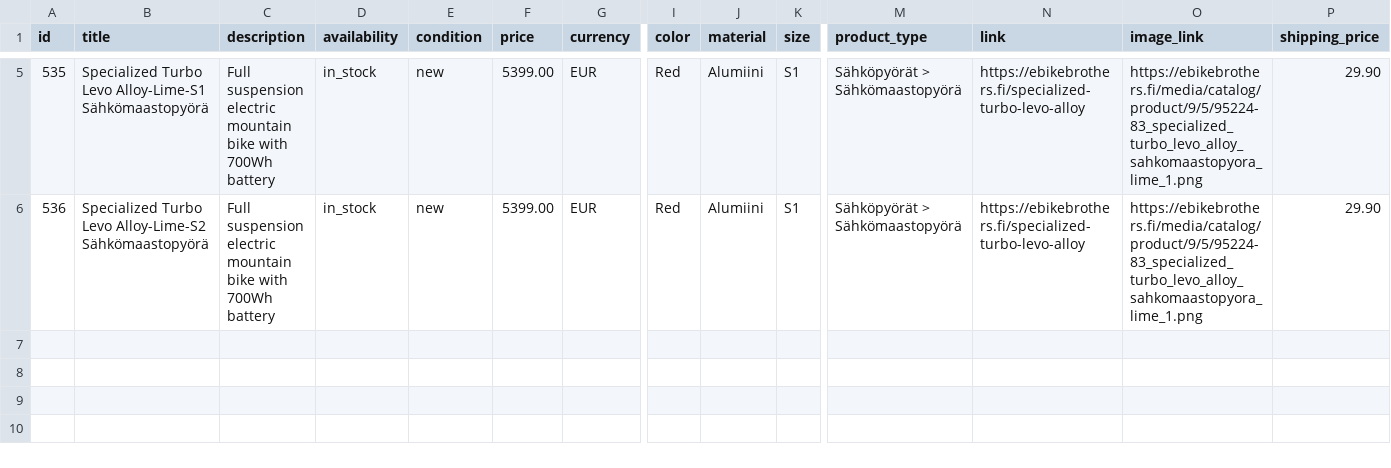
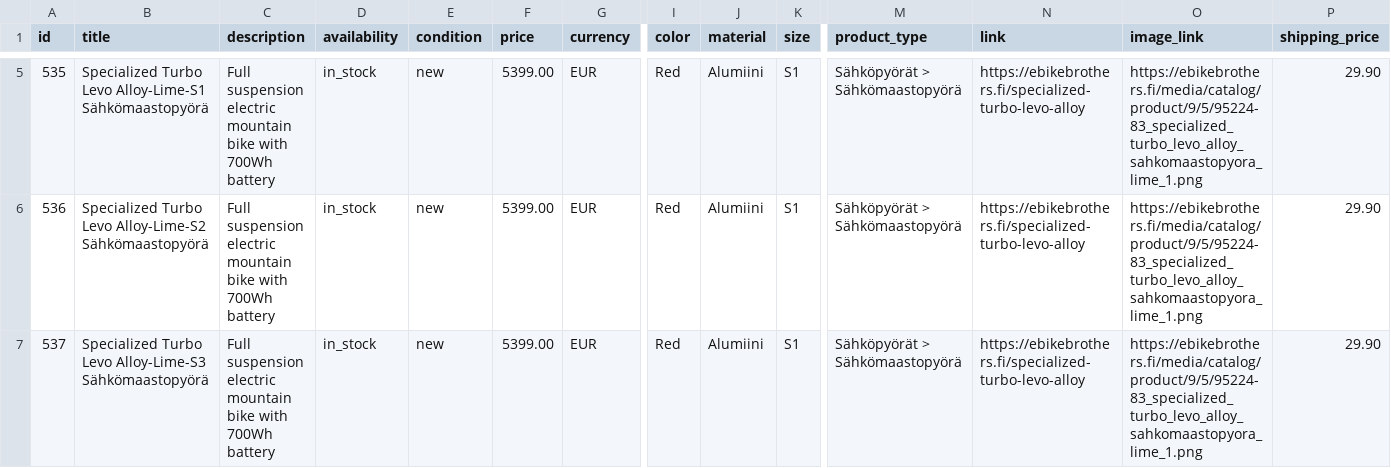
Before and after one commit to maksymhrebeniuk-jpg/testfeed, a CSV file: feed2.csv, drawn as a sheet; only a part is shown, gaps mark what is left out; rows hold the shown columns only; the diff names each change by its address in the sheet, - before the commit and + after, or states it on an @@ line.

Commit message:
Update feed2.csv

```diff
--- a/feed2.csv
+++ b/feed2.csv
+row 7: 537 | Specialized Turbo Levo Alloy-Lime-S3 Sähkömaastopyörä | Full suspension electric mountain bike with 700Wh battery | in_stock | new | 5399.00 | EUR | Red | Alumiini | S1 | Sähköpyörät > Sähkömaastopyörä | https://ebikebrothers.fi/specialized-turbo-levo-alloy | https://ebikebrothers.fi/media/catalog/product/9/5/95224-83_specialized_turbo_levo_alloy_sahkomaastopyora_lime_1.png | 29.90
```
